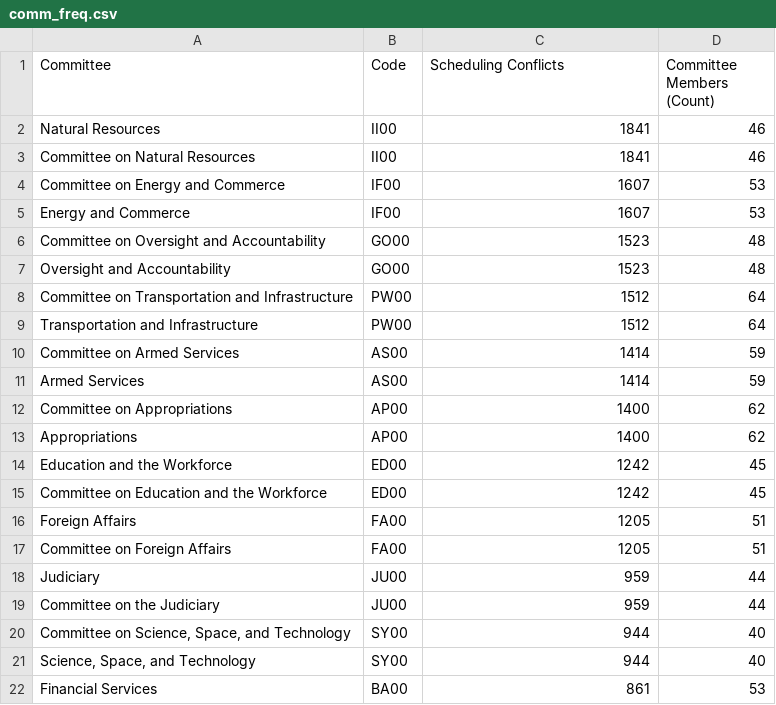
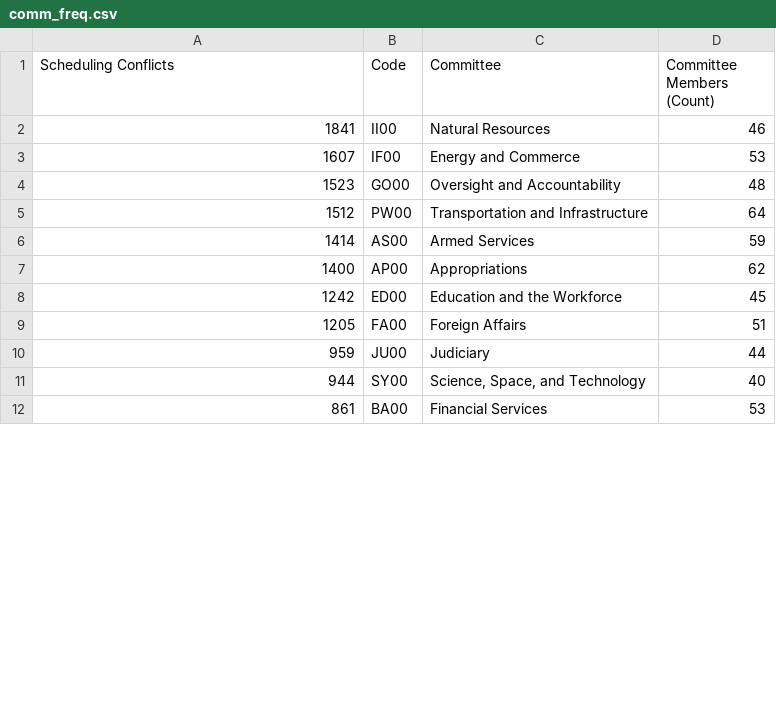
Before and after one commit to rachelorey/Scheduling-Conflicts-in-Congress, a CSV file: 118/comm_freq.csv, drawn as a sheet; only a part is shown; the diff covers the shown part only.

Commit message:
comm_freq adjustments

```diff
--- a/118/comm_freq.csv
+++ b/118/comm_freq.csv
@@ -1,22 +1,12 @@
-Committee,Code,Scheduling Conflicts,Committee Members (Count)
-Natural Resources,II00,1841,46
-Committee on Natural Resources,II00,1841,46
-Committee on Energy and Commerce,IF00,1607,53
-Energy and Commerce,IF00,1607,53
-Committee on Oversight and Accountability,GO00,1523,48
-Oversight and Accountability,GO00,1523,48
-Committee on Transportation and Infrastructure,PW00,1512,64
-Transportation and Infrastructure,PW00,1512,64
-Committee on Armed Services,AS00,1414,59
-Armed Services,AS00,1414,59
-Committee on Appropriations,AP00,1400,62
-Appropriations,AP00,1400,62
-Education and the Workforce,ED00,1242,45
-Committee on Education and the Workforce,ED00,1242,45
-Foreign Affairs,FA00,1205,51
-Committee on Foreign Affairs,FA00,1205,51
-Judiciary,JU00,959,44
-Committee on the Judiciary,JU00,959,44
-"Committee on Science, Space, and Technology",SY00,944,40
-"Science, Space, and Technology",SY00,944,40
-Financial Services,BA00,861,53
+Scheduling Conflicts,Code,Committee,Committee Members (Count)
+1841,II00,Natural Resources,46
+1607,IF00,Energy and Commerce,53
+1523,GO00,Oversight and Accountability,48
+1512,PW00,Transportation and Infrastructure,64
+1414,AS00,Armed Services,59
+1400,AP00,Appropriations,62
+1242,ED00,Education and the Workforce,45
+1205,FA00,Foreign Affairs,51
+959,JU00,Judiciary,44
+944,SY00,"Science, Space, and Technology",40
+861,BA00,Financial Services,53
```
Also changed, not shown: 5 added rows, 19 removed rows and 14 edited cells elsewhere in this file, 2 other files.
